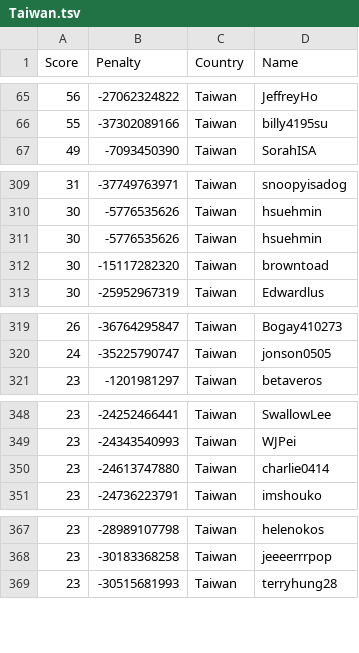
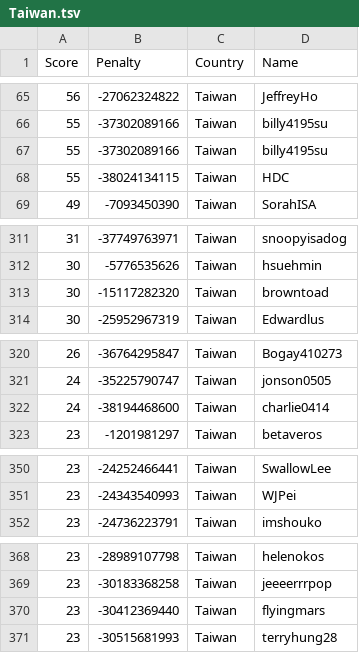
Before and after one commit to Sea-n/GCJ-score, a TSV file: Taiwan.tsv, drawn as a sheet; only a part is shown, gaps mark what is left out; removed rows and columns are numbered as before the commit, all else as after; the diff covers the shown part only; the diff names each change by its address in the sheet, - before the commit and + after, or states it on an @@ line.

```diff
--- a/Taiwan.tsv
+++ b/Taiwan.tsv
+row 67: 55 | -37302089166 | Taiwan | billy4195su
+row 68: 55 | -38024134115 | Taiwan | HDC
-row 311: 30 | -5776535626 | Taiwan | hsuehmin
+row 322: 24 | -38194468600 | Taiwan | charlie0414
-row 350: 23 | -24613747880 | Taiwan | charlie0414
+row 370: 23 | -30412369440 | Taiwan | flyingmars
```
Also changed, not shown: 2 added rows and 4 moved rows elsewhere in this file, ALL.tsv, Bangladesh.tsv, 18 other files.
